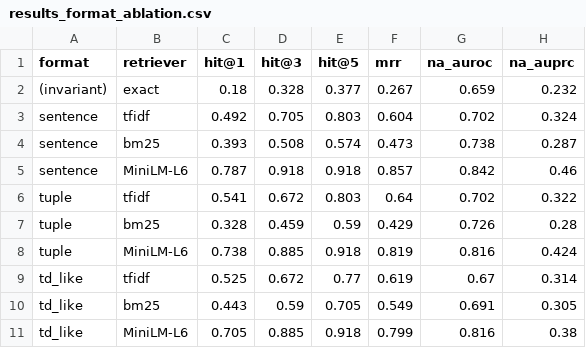
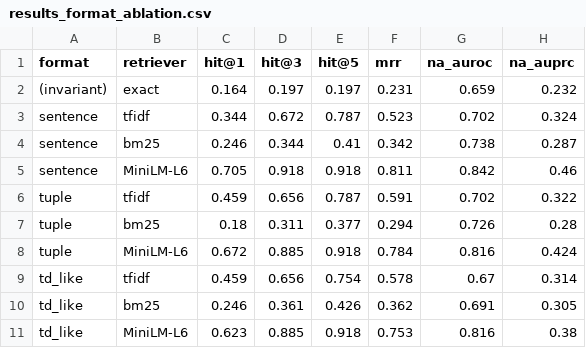
Before and after one commit to ashfaq92/nl-wot-discovery, a CSV file: results_format_ablation.csv, drawn as a sheet.

```diff
--- a/results_format_ablation.csv
+++ b/results_format_ablation.csv
@@ -1,11 +1,11 @@
 format,retriever,hit@1,hit@3,hit@5,mrr,na_auroc,na_auprc
-(invariant),exact,0.18,0.328,0.377,0.267,0.659,0.232
-sentence,tfidf,0.492,0.705,0.803,0.604,0.702,0.324
-sentence,bm25,0.393,0.508,0.574,0.473,0.738,0.287
-sentence,MiniLM-L6,0.787,0.918,0.918,0.857,0.842,0.46
-tuple,tfidf,0.541,0.672,0.803,0.64,0.702,0.322
-tuple,bm25,0.328,0.459,0.59,0.429,0.726,0.28
-tuple,MiniLM-L6,0.738,0.885,0.918,0.819,0.816,0.424
-td_like,tfidf,0.525,0.672,0.77,0.619,0.67,0.314
-td_like,bm25,0.443,0.59,0.705,0.549,0.691,0.305
-td_like,MiniLM-L6,0.705,0.885,0.918,0.799,0.816,0.38
+(invariant),exact,0.164,0.197,0.197,0.231,0.659,0.232
+sentence,tfidf,0.344,0.672,0.787,0.523,0.702,0.324
+sentence,bm25,0.246,0.344,0.41,0.342,0.738,0.287
+sentence,MiniLM-L6,0.705,0.918,0.918,0.811,0.842,0.46
+tuple,tfidf,0.459,0.656,0.787,0.591,0.702,0.322
+tuple,bm25,0.18,0.311,0.377,0.294,0.726,0.28
+tuple,MiniLM-L6,0.672,0.885,0.918,0.784,0.816,0.424
+td_like,tfidf,0.459,0.656,0.754,0.578,0.67,0.314
+td_like,bm25,0.246,0.361,0.426,0.362,0.691,0.305
+td_like,MiniLM-L6,0.623,0.885,0.918,0.753,0.816,0.38
```
Also changed, not shown: results_bootstrap_ci.csv, results_centralized_sentence.csv, 20 other files.
